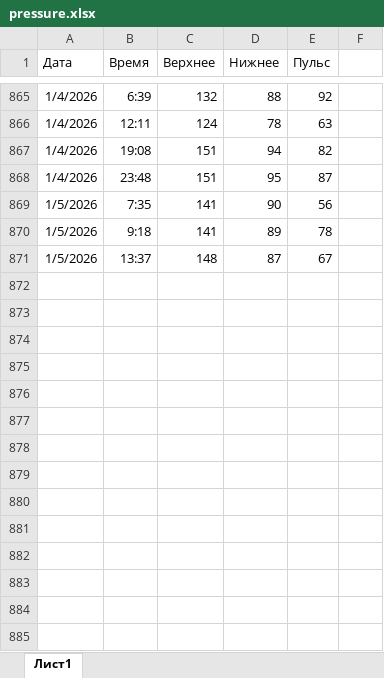
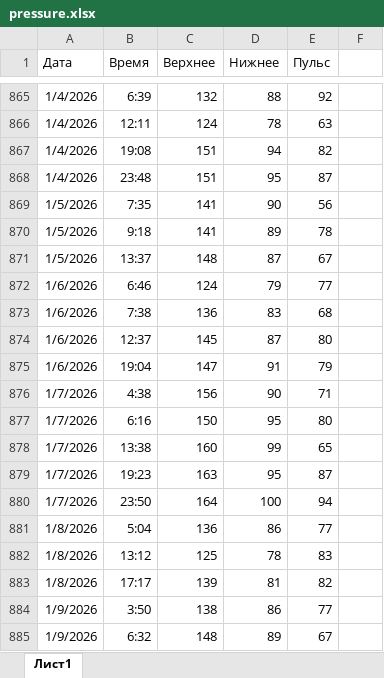
Before and after one commit to MrDemonid/CardioPlot, an Excel workbook: pressure.xlsx, sheet Лист1, drawn as a sheet; only a part is shown, gaps mark what is left out; values as stored, in another font and other column widths than the file's, no borders; the diff names each change by its address in the sheet, - before the commit and + after, or states it on an @@ line.

```diff
--- a/pressure.xlsx (sheet Лист1)
+++ b/pressure.xlsx (sheet Лист1)
+row 872: 1/6/2026 | 6:46 | 124 | 79 | 77
+row 873: 1/6/2026 | 7:38 | 136 | 83 | 68
+row 874: 1/6/2026 | 12:37 | 145 | 87 | 80
+row 875: 1/6/2026 | 19:04 | 147 | 91 | 79
+row 876: 1/7/2026 | 4:38 | 156 | 90 | 71
+row 877: 1/7/2026 | 6:16 | 150 | 95 | 80
+row 878: 1/7/2026 | 13:38 | 160 | 99 | 65
+row 879: 1/7/2026 | 19:23 | 163 | 95 | 87
+row 880: 1/7/2026 | 23:50 | 164 | 100 | 94
+row 881: 1/8/2026 | 5:04 | 136 | 86 | 77
+row 882: 1/8/2026 | 13:12 | 125 | 78 | 83
+row 883: 1/8/2026 | 17:17 | 139 | 81 | 82
+row 884: 1/9/2026 | 3:50 | 138 | 86 | 77
+row 885: 1/9/2026 | 6:32 | 148 | 89 | 67
```
Also changed, not shown: 1 other file.
